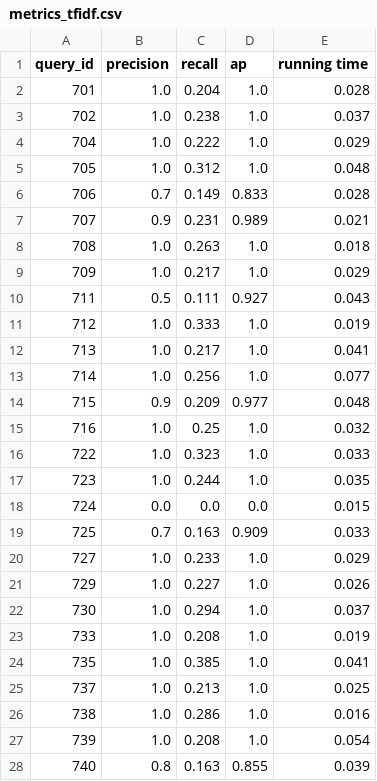
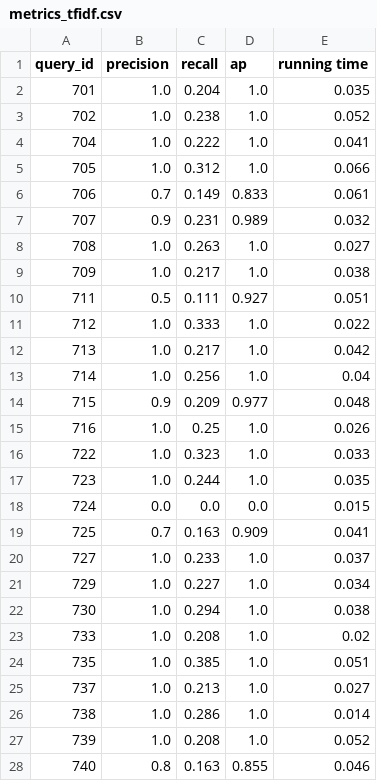
Before and after one commit to Dhruv88/Search-Engine, a CSV file: metrics/metrics_tfidf.csv, drawn as a sheet; only a part is shown; the diff covers the shown part only.

```diff
--- a/metrics/metrics_tfidf.csv
+++ b/metrics/metrics_tfidf.csv
@@ -1,16 +1,16 @@
 query_id,precision,recall,ap,running time
-701,1.0,0.204,1.0,0.028
-702,1.0,0.238,1.0,0.037
-704,1.0,0.222,1.0,0.029
-705,1.0,0.312,1.0,0.048
-706,0.7,0.149,0.833,0.028
-707,0.9,0.231,0.989,0.021
-708,1.0,0.263,1.0,0.018
-709,1.0,0.217,1.0,0.029
-711,0.5,0.111,0.927,0.043
-712,1.0,0.333,1.0,0.019
-713,1.0,0.217,1.0,0.041
-714,1.0,0.256,1.0,0.077
+701,1.0,0.204,1.0,0.035
+702,1.0,0.238,1.0,0.052
+704,1.0,0.222,1.0,0.041
+705,1.0,0.312,1.0,0.066
+706,0.7,0.149,0.833,0.061
+707,0.9,0.231,0.989,0.032
+708,1.0,0.263,1.0,0.027
+709,1.0,0.217,1.0,0.038
+711,0.5,0.111,0.927,0.051
+712,1.0,0.333,1.0,0.022
+713,1.0,0.217,1.0,0.042
+714,1.0,0.256,1.0,0.04
 715,0.9,0.209,0.977,0.048
-716,1.0,0.25,1.0,0.032
+716,1.0,0.25,1.0,0.026
 722,1.0,0.323,1.0,0.033
@@ -18,11 +18,11 @@ query_id,precision,recall,ap,running time
 724,0.0,0.0,0.0,0.015
-725,0.7,0.163,0.909,0.033
-727,1.0,0.233,1.0,0.029
-729,1.0,0.227,1.0,0.026
-730,1.0,0.294,1.0,0.037
-733,1.0,0.208,1.0,0.019
-735,1.0,0.385,1.0,0.041
-737,1.0,0.213,1.0,0.025
-738,1.0,0.286,1.0,0.016
-739,1.0,0.208,1.0,0.054
-740,0.8,0.163,0.855,0.039
+725,0.7,0.163,0.909,0.041
+727,1.0,0.233,1.0,0.037
+729,1.0,0.227,1.0,0.034
+730,1.0,0.294,1.0,0.038
+733,1.0,0.208,1.0,0.02
+735,1.0,0.385,1.0,0.051
+737,1.0,0.213,1.0,0.027
+738,1.0,0.286,1.0,0.014
+739,1.0,0.208,1.0,0.052
+740,0.8,0.163,0.855,0.046
```
Also changed, not shown: 58 edited cells elsewhere in this file, metrics/metrics_bim.csv, metrics/metrics_lm.csv, 26 other files.
